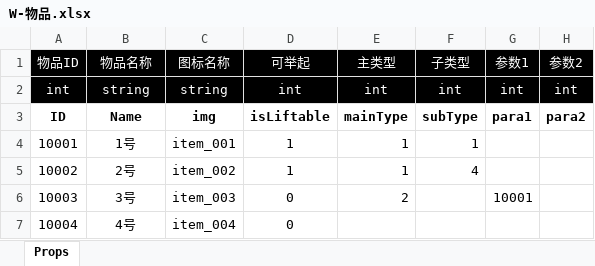
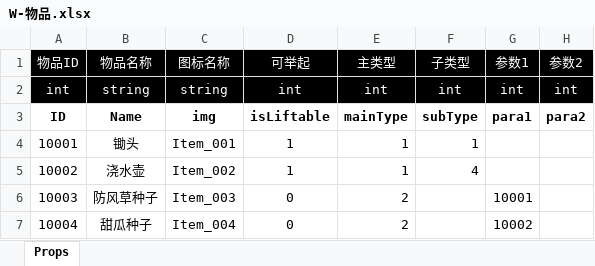
Before and after one commit to poqis-family/FAFporject, an Excel workbook: 策划/表格配置/W-物品.xlsx, sheet Props, drawn as a sheet; values as stored, in another font and other column widths than the file's, no borders; conditional formats and table styles not drawn; the diff names each change by its address in the sheet, - before the commit and + after, or states it on an @@ line.

```diff
--- a/策划/表格配置/W-物品.xlsx (sheet Props)
+++ b/策划/表格配置/W-物品.xlsx (sheet Props)
-B4 (物品名称): 1号
+B4 (物品名称): 锄头
-C4 (图标名称): item_001
+C4 (图标名称): Item_001
-B5 (物品名称): 2号
+B5 (物品名称): 浇水壶
-C5 (图标名称): item_002
+C5 (图标名称): Item_002
-B6 (物品名称): 3号
+B6 (物品名称): 防风草种子
-C6 (图标名称): item_003
+C6 (图标名称): Item_003
-B7 (物品名称): 4号
+B7 (物品名称): 甜瓜种子
-C7 (图标名称): item_004
+C7 (图标名称): Item_004
-E7 (主类型): (empty)
+E7 (主类型): 2
-G7 (参数1): (empty)
+G7 (参数1): 10002
```
Also changed, not shown: 策划/表格配置/Z-作物.xlsx, 11 other files.
